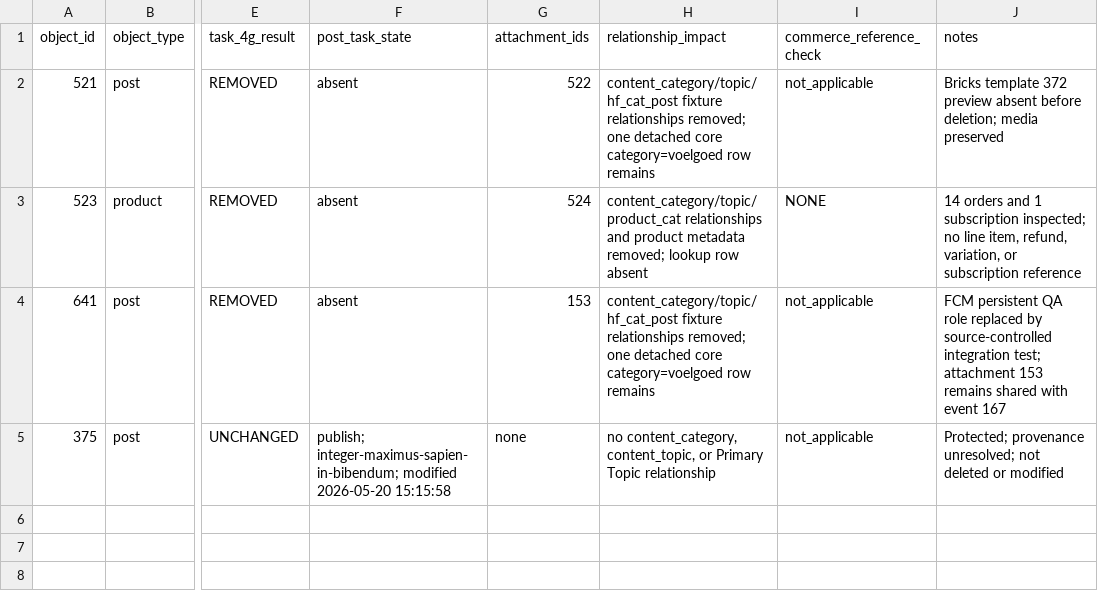
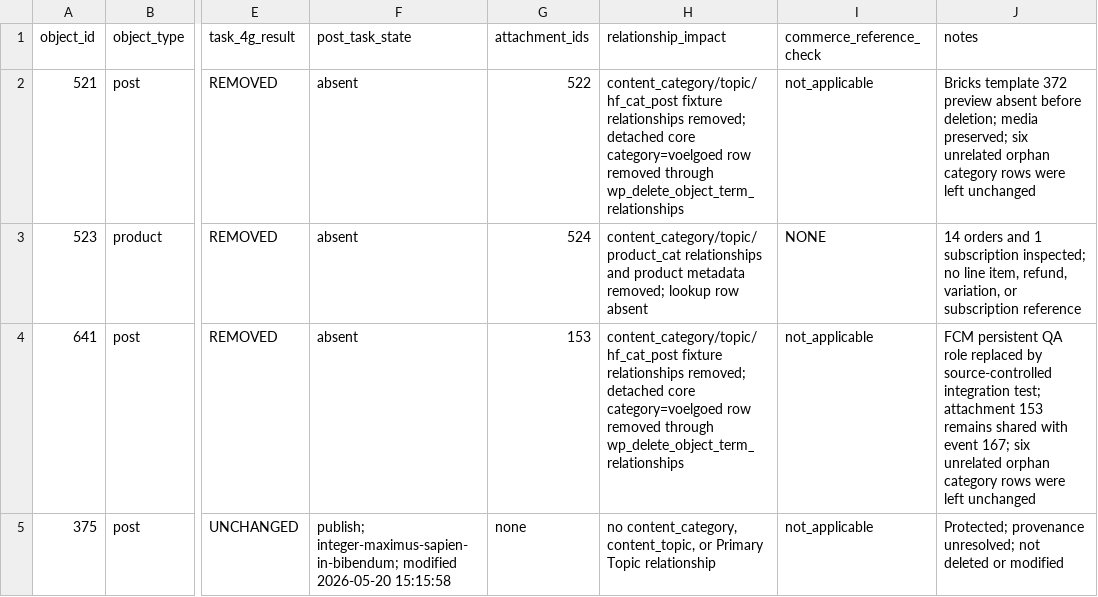
Before and after one commit to JCSchoeman96/vgnova, a CSV file: docs/architecture/TASK_4G_FIXTURE_REMOVAL_RESULT.csv, drawn as a sheet; only a part is shown, gaps mark what is left out; the diff names each change by its address in the sheet, - before the commit and + after, or states it on an @@ line.

Commit message:
docs: clear orphan category relationships in Task 4G

```diff
--- a/docs/architecture/TASK_4G_FIXTURE_REMOVAL_RESULT.csv
+++ b/docs/architecture/TASK_4G_FIXTURE_REMOVAL_RESULT.csv
-H2 (relationship_impact): …relationships removed; one detached core category=voelgoed row remains
+H2 (relationship_impact): …relationships removed; detached core category=voelgoed row removed through wp_delete_object_term_relationships
-J2 (notes): …deletion; media preserved
+J2 (notes): …deletion; media preserved; six unrelated orphan category rows were left unchanged
-H4 (relationship_impact): …relationships removed; one detached core category=voelgoed row remains
+H4 (relationship_impact): …relationships removed; detached core category=voelgoed row removed through wp_delete_object_term_relationships
-J4 (notes): …with event 167
+J4 (notes): …with event 167; six unrelated orphan category rows were left unchanged
```
Also changed, not shown: 3 other files.
